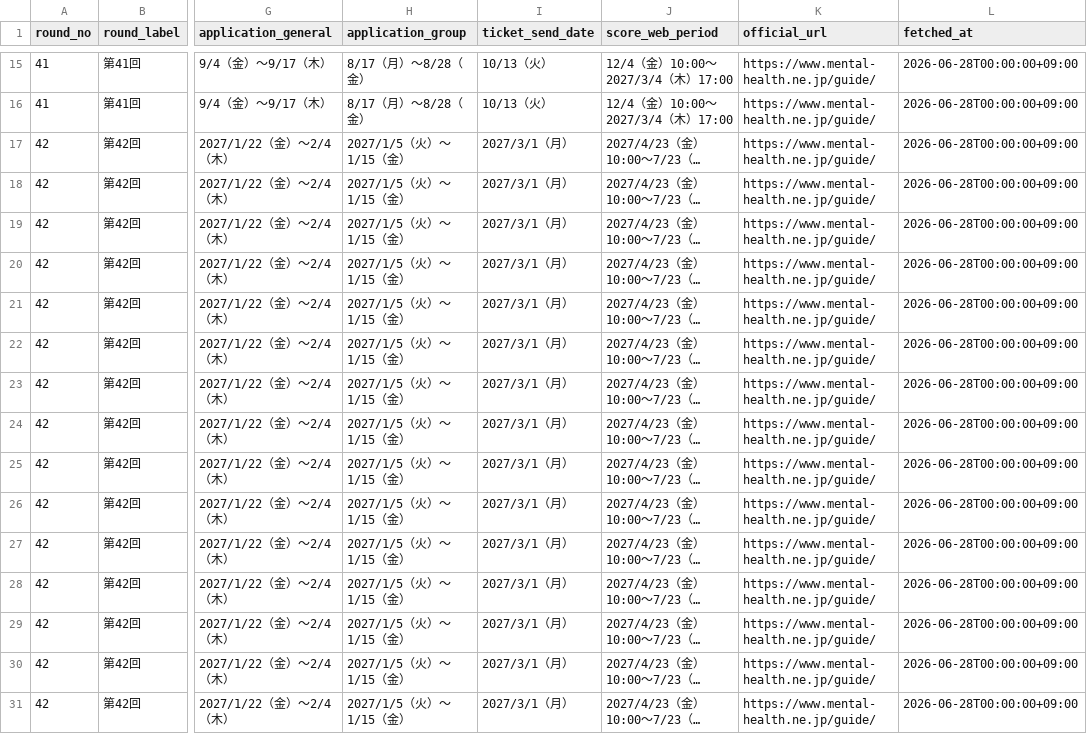
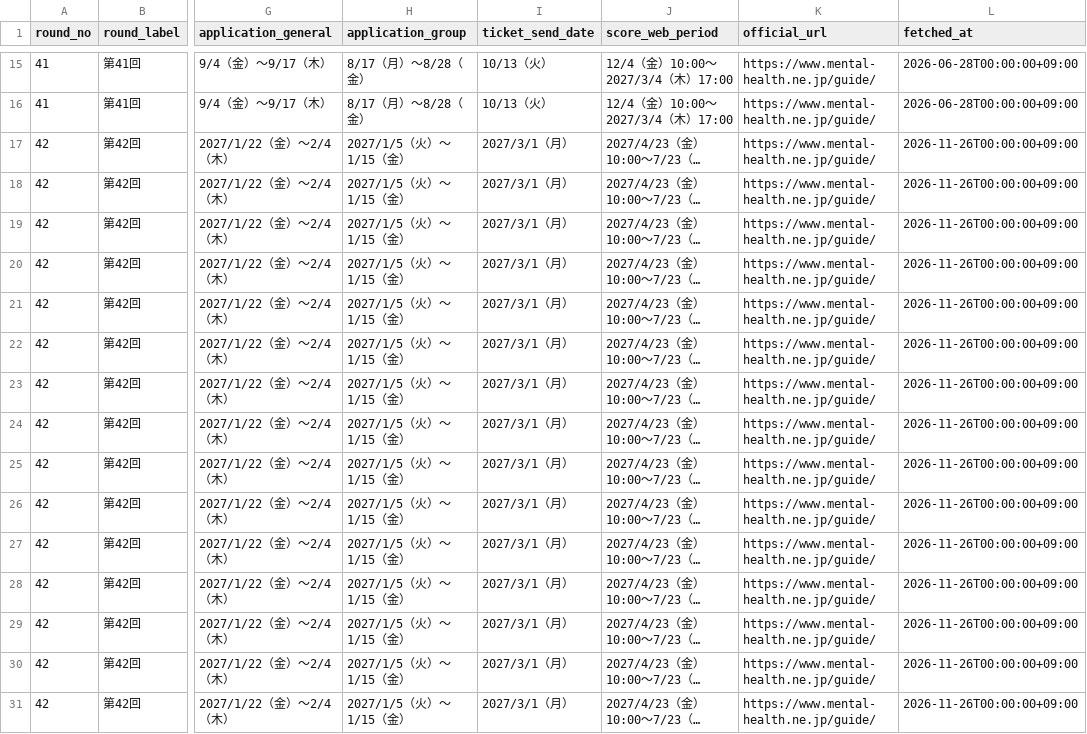
Before and after one commit to takkenshiken2026-sudo/mentalhealth-master, a CSV file: data/exam_schedule_mhm.csv, drawn as a sheet; only a part is shown, gaps mark what is left out; long unchanged cells end in …; the diff names each change by its address in the sheet, - before the commit and + after, or states it on an @@ line.

```diff
--- a/data/exam_schedule_mhm.csv
+++ b/data/exam_schedule_mhm.csv
-L17:L31 (fetched_at): 2026-06-28T00:00:00+09:00
+L17:L31 (fetched_at): 2026-11-26T00:00:00+09:00
```
Also changed, not shown: data/guide_articles.csv, 10 other files.
